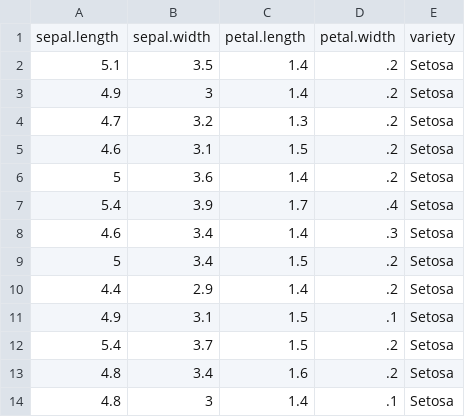
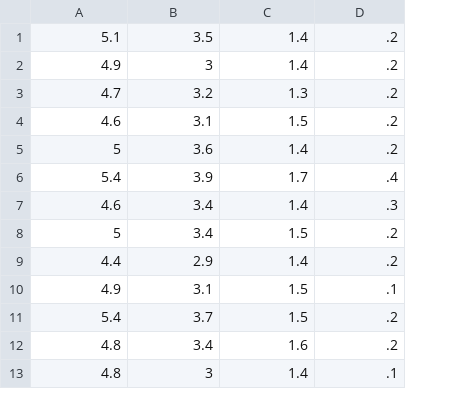
Before and after one commit to kaloi-noggins/trab_teg, a CSV file: IrisDataset.csv, drawn as a sheet; only a part is shown; removed rows and columns are numbered as before the commit, all else as after; the diff names each change by its address in the sheet, - before the commit and + after, or states it on an @@ line.

```diff
--- a/IrisDataset.csv
+++ b/IrisDataset.csv
-column E, rows 2-14: all Setosa
-row 1: sepal.length | sepal.width | petal.length | petal.width | variety
```
Also changed, not shown: 9 other files.
